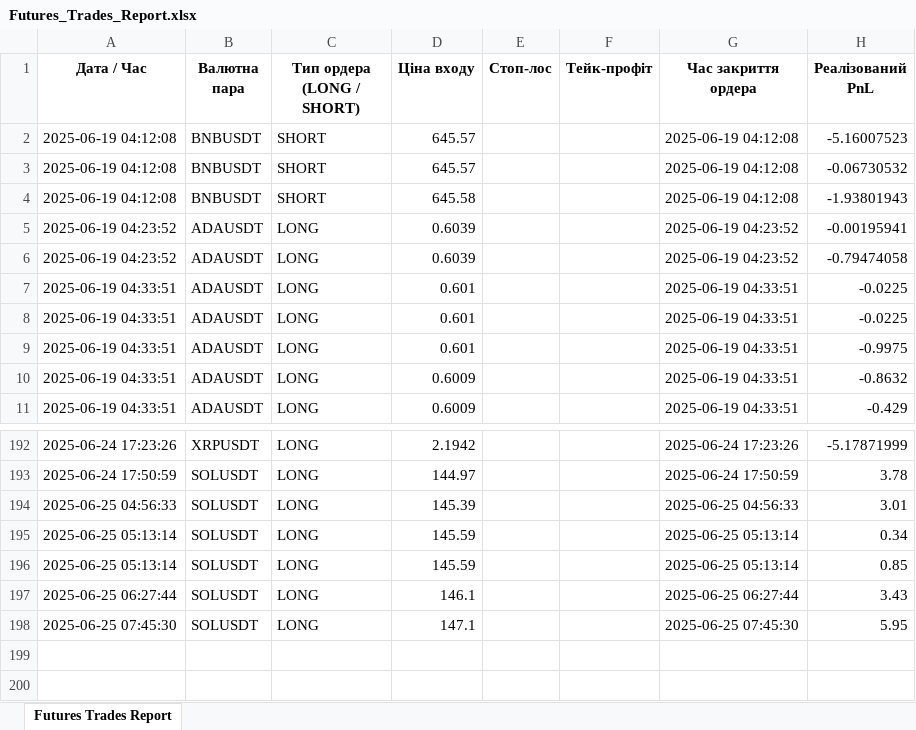
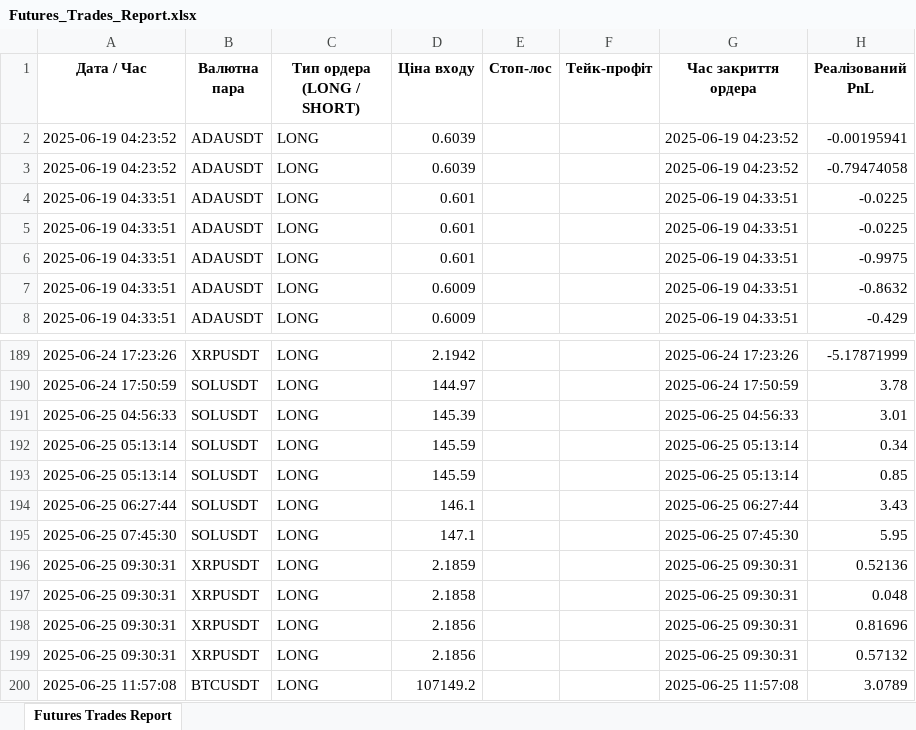
Before and after one commit to Oleksandr812109/analizroboti_bot, an Excel workbook: reports/Futures_Trades_Report.xlsx, sheet Futures Trades Report, drawn as a sheet; only a part is shown, gaps mark what is left out; values as stored, in another font and other column widths than the file's, no borders; removed rows and columns are numbered as before the commit, all else as after; the diff names each change by its address in the sheet, - before the commit and + after, or states it on an @@ line.

```diff
--- a/reports/Futures_Trades_Report.xlsx (sheet Futures Trades Report)
+++ b/reports/Futures_Trades_Report.xlsx (sheet Futures Trades Report)
-row 2: 2025-06-19 04:12:08 | BNBUSDT | SHORT | 645.57 |  |  | 2025-06-19 04:12:08 | -5.16007523
-row 3: 2025-06-19 04:12:08 | BNBUSDT | SHORT | 645.57 |  |  | 2025-06-19 04:12:08 | -0.06730532
-row 4: 2025-06-19 04:12:08 | BNBUSDT | SHORT | 645.58 |  |  | 2025-06-19 04:12:08 | -1.93801943
+row 196: 2025-06-25 09:30:31 | XRPUSDT | LONG | 2.1859 |  |  | 2025-06-25 09:30:31 | 0.52136
+row 197: 2025-06-25 09:30:31 | XRPUSDT | LONG | 2.1858 |  |  | 2025-06-25 09:30:31 | 0.048
+row 198: 2025-06-25 09:30:31 | XRPUSDT | LONG | 2.1856 |  |  | 2025-06-25 09:30:31 | 0.81696
+row 199: 2025-06-25 09:30:31 | XRPUSDT | LONG | 2.1856 |  |  | 2025-06-25 09:30:31 | 0.57132
+row 200: 2025-06-25 11:57:08 | BTCUSDT | LONG | 107149.2 |  |  | 2025-06-25 11:57:08 | 3.0789
```
Also changed, not shown: 1 other file.
